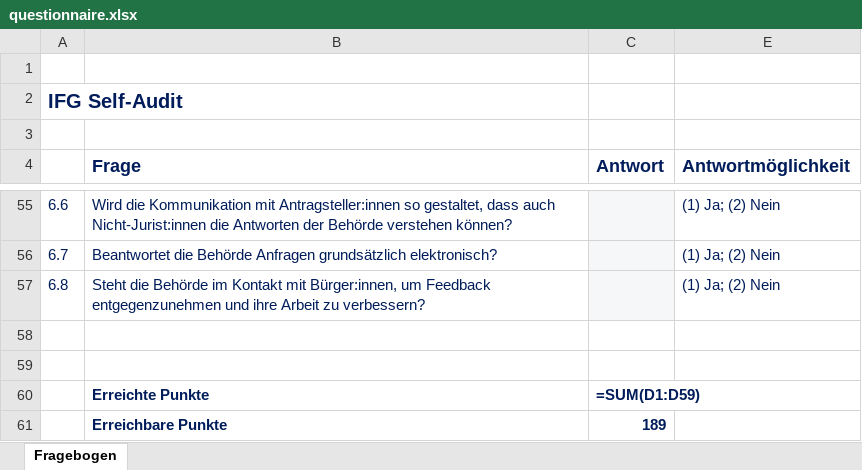
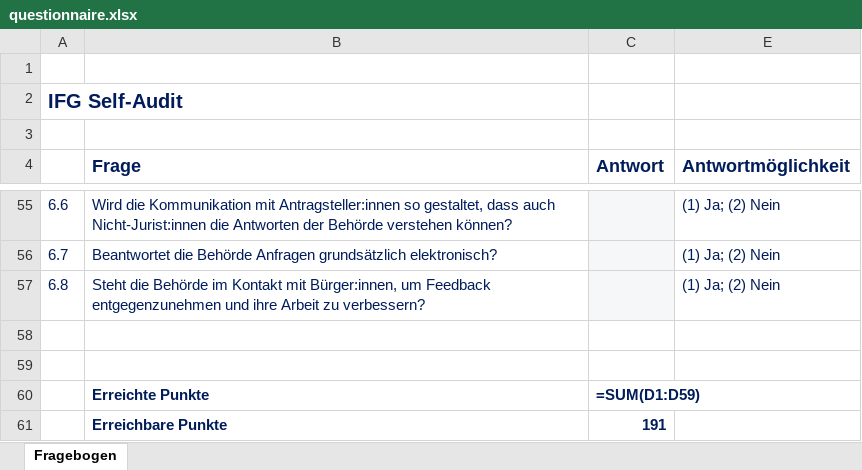
Before and after one commit to okfde/ifg-self-audit, an Excel workbook: questionnaire.xlsx, sheet Fragebogen, drawn as a sheet; only a part is shown, gaps mark what is left out; values as stored, in another font and other column widths than the file's, no borders; formulas without a stored value are shown as written; charts and pictures not drawn; the diff names each change by its address in the sheet, - before the commit and + after, or states it on an @@ line.

```diff
--- a/questionnaire.xlsx (sheet Fragebogen)
+++ b/questionnaire.xlsx (sheet Fragebogen)
-C61 (Antwort): 189
+C61 (Antwort): 191
```
Also changed, not shown: hidden cells, 4 other files.
